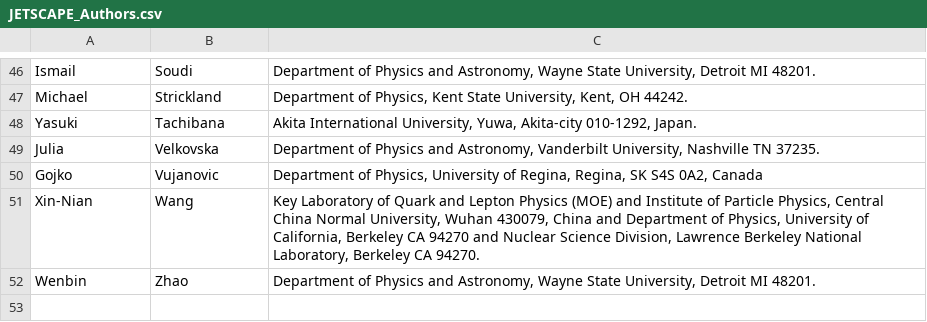
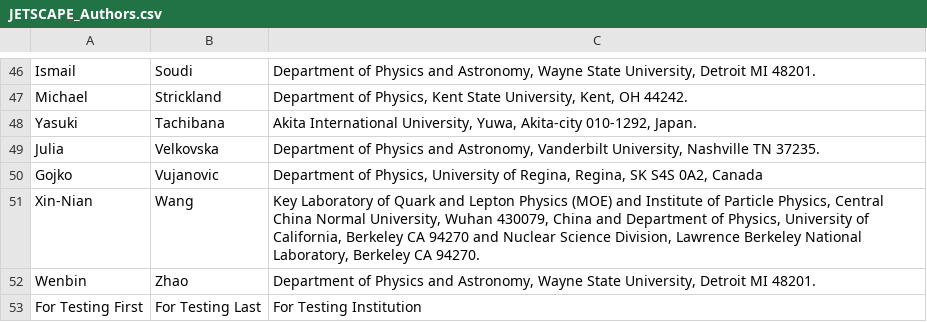
Before and after one commit to JETSCAPE/JETSCAPE.github.io, a CSV file: data/JETSCAPE_Authors.csv, drawn as a sheet; only a part is shown, gaps mark what is left out.

```diff
--- a/data/JETSCAPE_Authors.csv
+++ b/data/JETSCAPE_Authors.csv
@@ -52 +52,2 @@ Xin-Nian,Wang,"Key Laboratory of Quark and Lepton Physics (MOE) and Institute of
 Wenbin,Zhao,"Department of Physics and Astronomy, Wayne State University, Detroit MI 48201."
+For Testing First,For Testing Last,For Testing Institution
```
Also changed, not shown: 1 other file.
